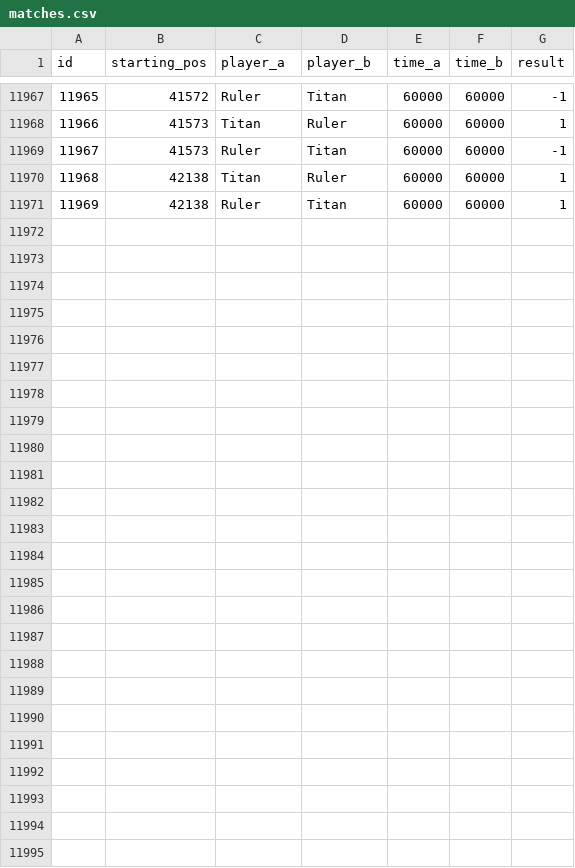
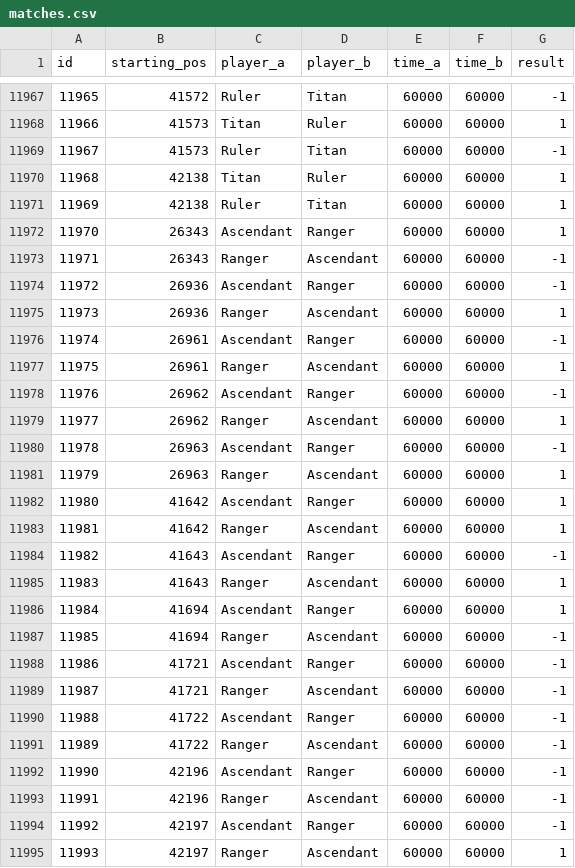
Before and after one commit to PaMeirelles/cpp-santorini, a CSV file: matches.csv, drawn as a sheet; only a part is shown, gaps mark what is left out.

```diff
--- a/matches.csv
+++ b/matches.csv
@@ -11971 +11971,25 @@ id,starting_pos,player_a,player_b,time_a,time_b,result
 11969,42138,Ruler,Titan,60000,60000,1
+11970,26343,Ascendant,Ranger,60000,60000,1
+11971,26343,Ranger,Ascendant,60000,60000,-1
+11972,26936,Ascendant,Ranger,60000,60000,-1
+11973,26936,Ranger,Ascendant,60000,60000,1
+11974,26961,Ascendant,Ranger,60000,60000,-1
+11975,26961,Ranger,Ascendant,60000,60000,1
+11976,26962,Ascendant,Ranger,60000,60000,-1
+11977,26962,Ranger,Ascendant,60000,60000,1
+11978,26963,Ascendant,Ranger,60000,60000,-1
+11979,26963,Ranger,Ascendant,60000,60000,1
+11980,41642,Ascendant,Ranger,60000,60000,1
+11981,41642,Ranger,Ascendant,60000,60000,1
+11982,41643,Ascendant,Ranger,60000,60000,-1
+11983,41643,Ranger,Ascendant,60000,60000,1
+11984,41694,Ascendant,Ranger,60000,60000,1
+11985,41694,Ranger,Ascendant,60000,60000,-1
+11986,41721,Ascendant,Ranger,60000,60000,-1
+11987,41721,Ranger,Ascendant,60000,60000,-1
+11988,41722,Ascendant,Ranger,60000,60000,-1
+11989,41722,Ranger,Ascendant,60000,60000,-1
+11990,42196,Ascendant,Ranger,60000,60000,-1
+11991,42196,Ranger,Ascendant,60000,60000,-1
+11992,42197,Ascendant,Ranger,60000,60000,-1
+11993,42197,Ranger,Ascendant,60000,60000,1
```
Also changed, not shown: confidence_interval.csv, 27 other files.
